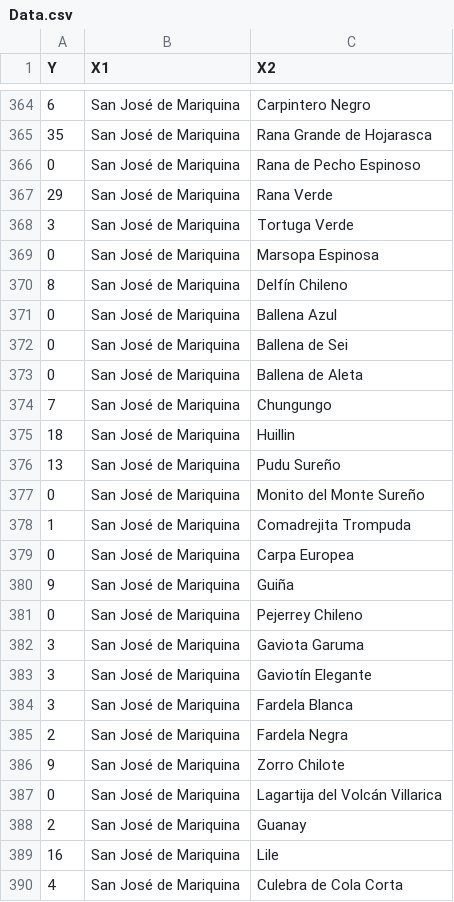
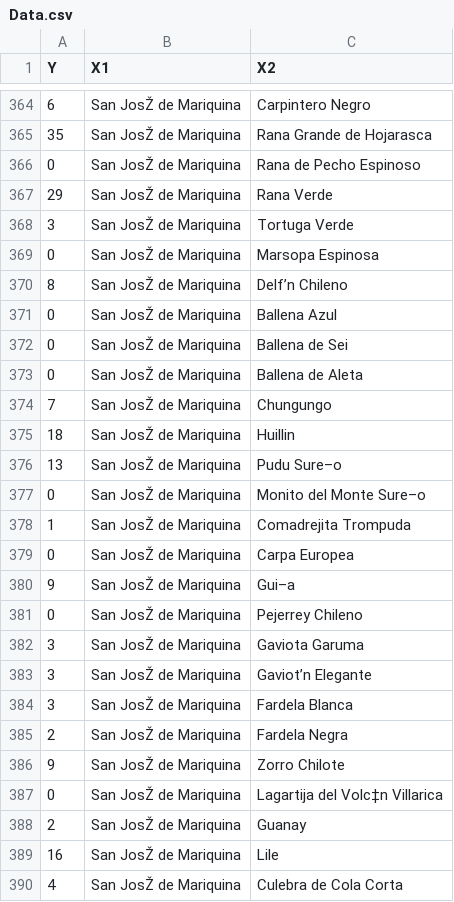
Before and after one commit to javierdavis/DataTarea, a CSV file: Data.csv, drawn as a sheet; only a part is shown, gaps mark what is left out; the diff covers the shown part only.

```diff
--- a/Data.csv
+++ b/Data.csv
@@ -364,27 +364,27 @@ Y,X1,X2
-6,San José de Mariquina,Carpintero Negro
-35,San José de Mariquina,Rana Grande de Hojarasca
-0,San José de Mariquina,Rana de Pecho Espinoso
-29,San José de Mariquina,Rana Verde
-3,San José de Mariquina,Tortuga Verde
-0,San José de Mariquina,Marsopa Espinosa
-8,San José de Mariquina,Delfín Chileno
-0,San José de Mariquina,Ballena Azul
-0,San José de Mariquina,Ballena de Sei
-0,San José de Mariquina,Ballena de Aleta
-7,San José de Mariquina,Chungungo
-18,San José de Mariquina,Huillin
-13,San José de Mariquina,Pudu Sureño
-0,San José de Mariquina,Monito del Monte Sureño
-1,San José de Mariquina,Comadrejita Trompuda
-0,San José de Mariquina,Carpa Europea
-9,San José de Mariquina,Guiña
-0,San José de Mariquina,Pejerrey Chileno
-3,San José de Mariquina,Gaviota Garuma
-3,San José de Mariquina,Gaviotín Elegante
-3,San José de Mariquina,Fardela Blanca
-2,San José de Mariquina,Fardela Negra
-9,San José de Mariquina,Zorro Chilote
-0,San José de Mariquina,Lagartija del Volcán Villarica
-2,San José de Mariquina,Guanay
-16,San José de Mariquina,Lile
-4,San José de Mariquina,Culebra de Cola Corta
+6,San JosŽ de Mariquina,Carpintero Negro
+35,San JosŽ de Mariquina,Rana Grande de Hojarasca
+0,San JosŽ de Mariquina,Rana de Pecho Espinoso
+29,San JosŽ de Mariquina,Rana Verde
+3,San JosŽ de Mariquina,Tortuga Verde
+0,San JosŽ de Mariquina,Marsopa Espinosa
+8,San JosŽ de Mariquina,Delf’n Chileno
+0,San JosŽ de Mariquina,Ballena Azul
+0,San JosŽ de Mariquina,Ballena de Sei
+0,San JosŽ de Mariquina,Ballena de Aleta
+7,San JosŽ de Mariquina,Chungungo
+18,San JosŽ de Mariquina,Huillin
+13,San JosŽ de Mariquina,Pudu Sure–o
+0,San JosŽ de Mariquina,Monito del Monte Sure–o
+1,San JosŽ de Mariquina,Comadrejita Trompuda
+0,San JosŽ de Mariquina,Carpa Europea
+9,San JosŽ de Mariquina,Gui–a
+0,San JosŽ de Mariquina,Pejerrey Chileno
+3,San JosŽ de Mariquina,Gaviota Garuma
+3,San JosŽ de Mariquina,Gaviot’n Elegante
+3,San JosŽ de Mariquina,Fardela Blanca
+2,San JosŽ de Mariquina,Fardela Negra
+9,San JosŽ de Mariquina,Zorro Chilote
+0,San JosŽ de Mariquina,Lagartija del Volc‡n Villarica
+2,San JosŽ de Mariquina,Guanay
+16,San JosŽ de Mariquina,Lile
+4,San JosŽ de Mariquina,Culebra de Cola Corta
```
Also changed, not shown: 165 edited cells elsewhere in this file.
